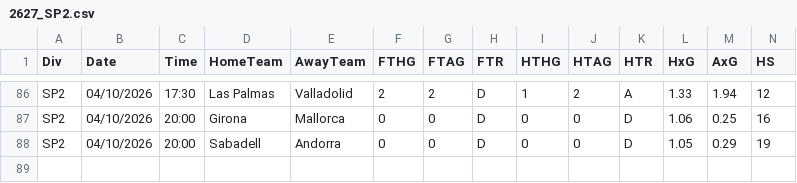
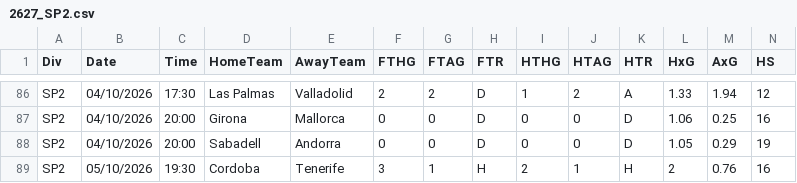
Before and after one commit to mnikolov9/football-prediction, a CSV file: data/raw/2627_SP2.csv, drawn as a sheet; only a part is shown, gaps mark what is left out; rows hold the shown columns only; the diff names each change by its address in the sheet, - before the commit and + after, or states it on an @@ line.

```diff
--- a/data/raw/2627_SP2.csv
+++ b/data/raw/2627_SP2.csv
+row 89: SP2 | 05/10/2026 | 19:30 | Cordoba | Tenerife | 3 | 1 | H | 2 | 1 | H | 2 | 0.76 | 16
```
Also changed, not shown: data/log/intl_results.csv, data/log/predictions.csv, 9 other files.
